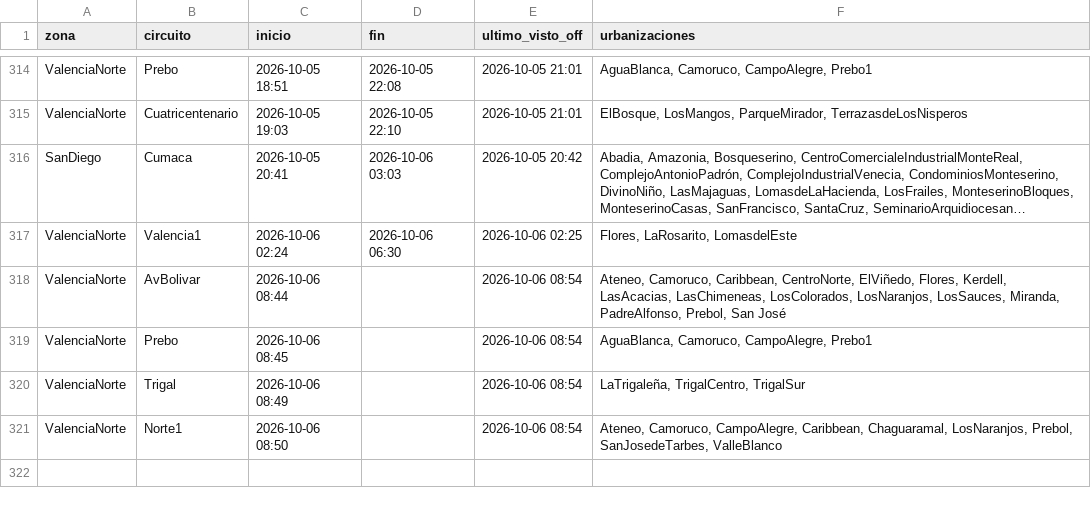
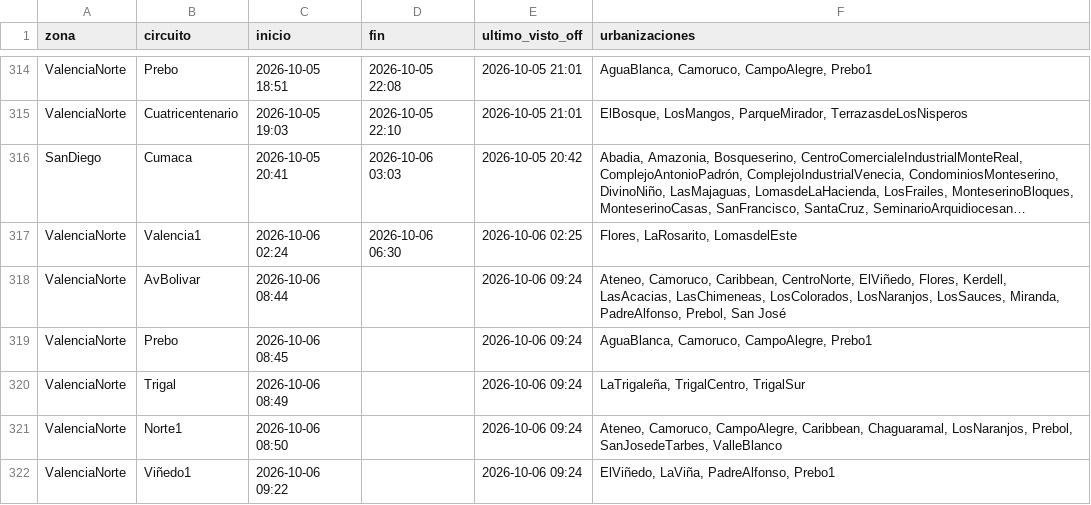
Before and after one commit to ricardotester12-glitch/cortes-luz-valencia, a CSV file: data/cortes.csv, drawn as a sheet; only a part is shown, gaps mark what is left out; long unchanged cells end in …; the diff names each change by its address in the sheet, - before the commit and + after, or states it on an @@ line.

```diff
--- a/data/cortes.csv
+++ b/data/cortes.csv
-E318:E321 (ultimo_visto_off): 2026-10-06 08:54
+E318:E321 (ultimo_visto_off): 2026-10-06 09:24
+row 322: ValenciaNorte | Viñedo1 | 2026-10-06 09:22 |  | 2026-10-06 09:24 | ElViñedo, LaViña, PadreAlfonso, Prebo1
```
Also changed, not shown: data/reportes.csv, 1 other file.
